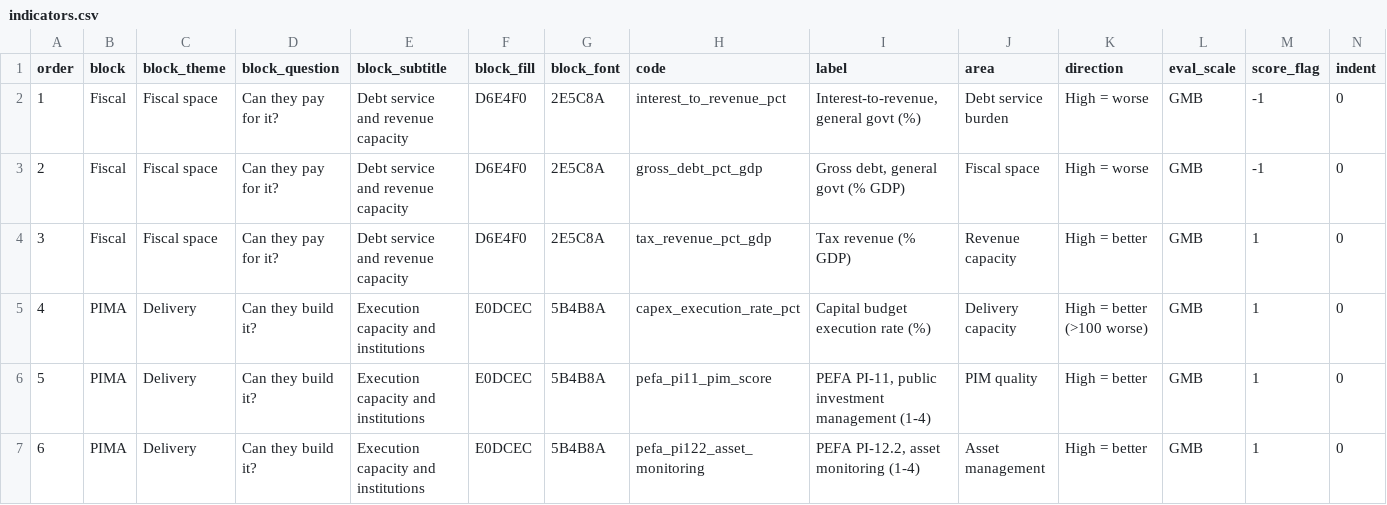
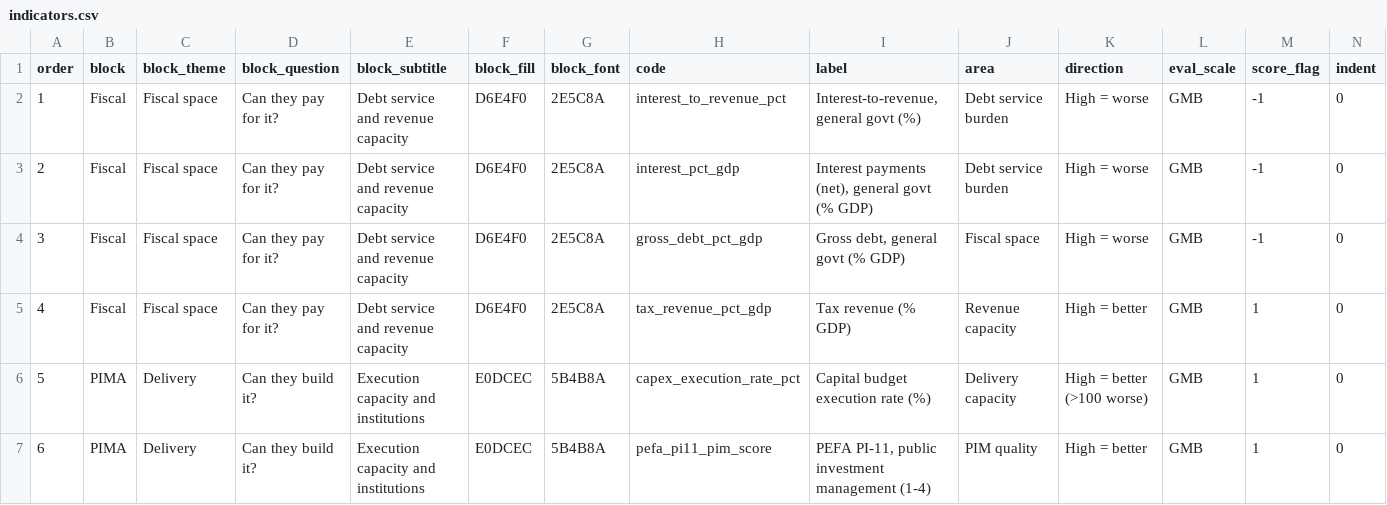
Before and after one commit to cpmodel/new-ai-tools, a CSV file: TaxMacroFiscalDashboard/build/config/indicators.csv, drawn as a sheet; only a part is shown; the shorter side is filled out with more unchanged rows; addresses are those after the commit; rows hold the shown columns only; the diff names each change by its address in the sheet, - before the commit and + after, or states it on an @@ line.

```diff
--- a/TaxMacroFiscalDashboard/build/config/indicators.csv
+++ b/TaxMacroFiscalDashboard/build/config/indicators.csv
+row 3: 2 | Fiscal | Fiscal space | Can they pay for it? | Debt service and revenue capacity | D6E4F0 | 2E5C8A | interest_pct_gdp | Interest payments (net), general govt (% GDP) | Debt service burden | High = worse | GMB | -1 | 0
@@ column A (order) renumbered from row 4 down @@
```
Also changed, not shown: TaxMacroFiscalDashboard/build/MANIFEST.csv, TaxMacroFiscalDashboard/build/output/global_data_wide.csv, 13 other files.
